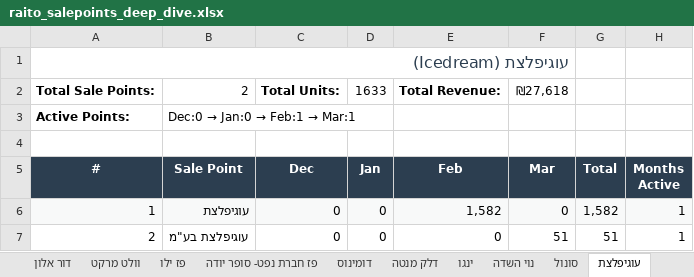
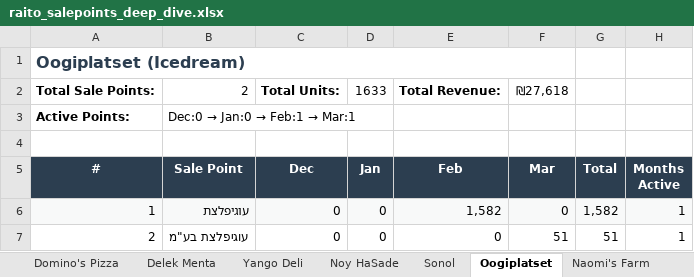
Before and after one commit to or-raito/raito-dashboard, an Excel workbook: raito_salepoints_deep_dive.xlsx, sheet Oogiplatset, drawn as a sheet; only a part is shown; values as stored, in another font and other column widths than the file's, no borders; the diff names each change by its address in the sheet, - before the commit and + after, or states it on an @@ line.

```diff
--- a/raito_salepoints_deep_dive.xlsx (sheet Oogiplatset)
+++ b/raito_salepoints_deep_dive.xlsx (sheet Oogiplatset)
-sheet tab: דומינוס
+sheet tab: Domino's Pizza
-sheet tab: דלק מנטה
+sheet tab: Delek Menta
-sheet tab: ינגו
+sheet tab: Yango Deli
-sheet tab: נוי השדה
+sheet tab: Noy HaSade
-sheet tab: סונול
+sheet tab: Sonol
-sheet tab: עוגיפלצת
+sheet tab: Oogiplatset
-A1 (#): עוגיפלצת (Icedream)
+A1 (#): Oogiplatset (Icedream)
```
Also changed, not shown: sheet All Sale Points, sheet Biscotti Chain, sheet Customer Summary, sheet Carmella, sheet Yango Deli, sheet Naomi's Farm, 10 more sheets, other sheet tabs, 1 other file.
